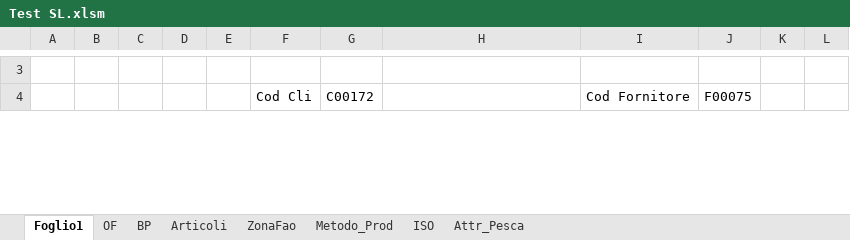
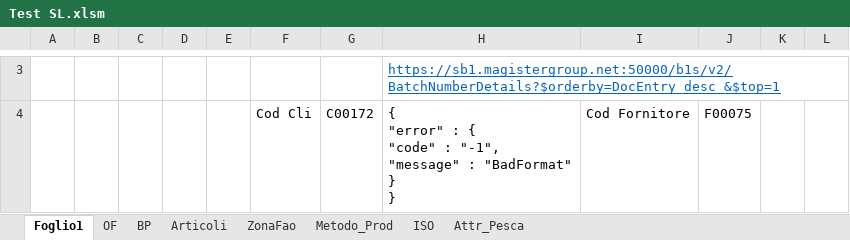
Before and after one commit to giuseppefamiglietti/sap-etl, an Excel workbook: SL/Test SL.xlsm, sheet Foglio1, drawn as a sheet; only a part is shown, gaps mark what is left out; values as stored, in another font and other column widths than the file's, no borders; ↵ is a line break in a cell; the diff covers the shown part only; the diff names each change by its address in the sheet, - before the commit and + after, or states it on an @@ line.

```diff
--- a/SL/Test SL.xlsm (sheet Foglio1)
+++ b/SL/Test SL.xlsm (sheet Foglio1)
-H3: (empty)
+H3: https://sb1.magistergroup.net:50000/b1s/v2/BatchNumberDetails?$orderby=DocEntry desc &$top=1
-H4: (empty)
+H4: { ↵ "error" : { ↵ "code" : "-1", ↵ "message" : "BadFormat" ↵ } ↵ }
```
Also changed, not shown: 1 added row, 1 removed row and 2 edited cells elsewhere in this sheet, sheet OF, charts or pictures.
